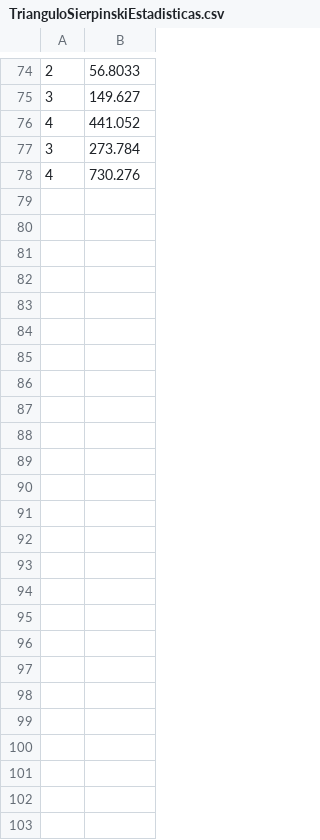
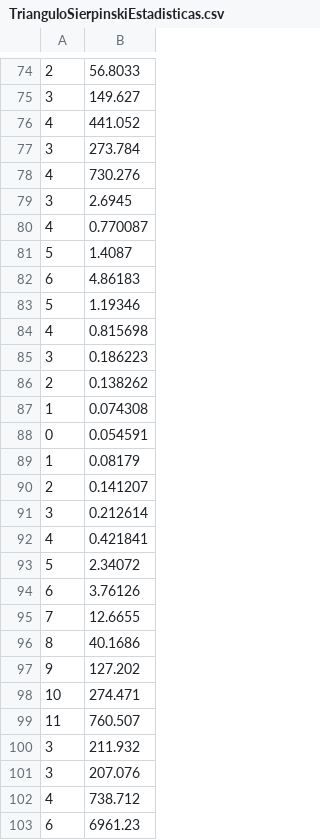
Before and after one commit to the-guti/Fractal-Generator, a CSV file: SFMLFracCompa/TrianguloSierpinskiEstadisticas.csv, drawn as a sheet; only a part is shown, gaps mark what is left out; the diff names each change by its address in the sheet, - before the commit and + after, or states it on an @@ line.

```diff
--- a/SFMLFracCompa/TrianguloSierpinskiEstadisticas.csv
+++ b/SFMLFracCompa/TrianguloSierpinskiEstadisticas.csv
+row 79: 3 | 2.6945
+row 80: 4 | 0.770087
+row 81: 5 | 1.4087
+row 82: 6 | 4.86183
+row 83: 5 | 1.19346
+row 84: 4 | 0.815698
+row 85: 3 | 0.186223
+row 86: 2 | 0.138262
+row 87: 1 | 0.074308
+row 88: 0 | 0.054591
+row 89: 1 | 0.08179
+row 90: 2 | 0.141207
+row 91: 3 | 0.212614
+row 92: 4 | 0.421841
+row 93: 5 | 2.34072
+row 94: 6 | 3.76126
+row 95: 7 | 12.6655
+row 96: 8 | 40.1686
+row 97: 9 | 127.202
+row 98: 10 | 274.471
+row 99: 11 | 760.507
+row 100: 3 | 211.932
+row 101: 3 | 207.076
+row 102: 4 | 738.712
+row 103: 6 | 6961.23
```
Also changed, not shown: 3 other files.
